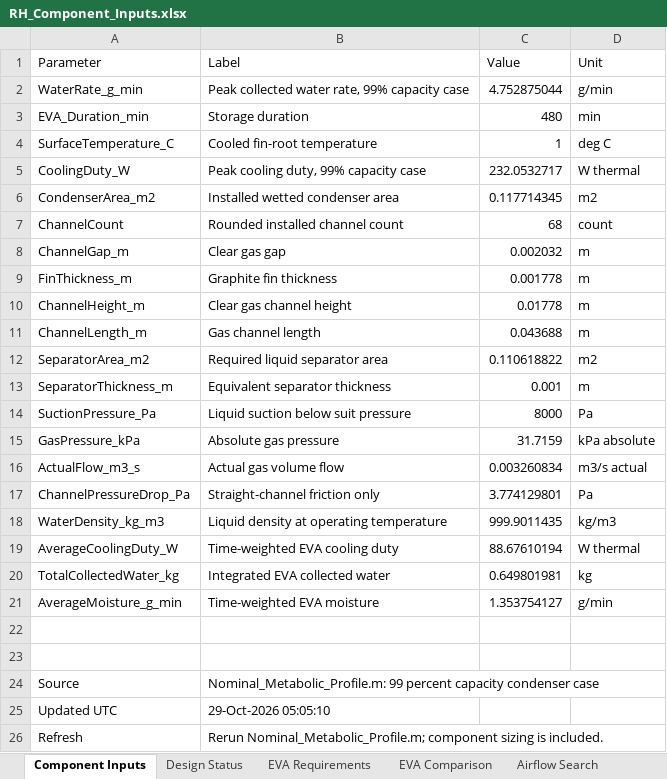
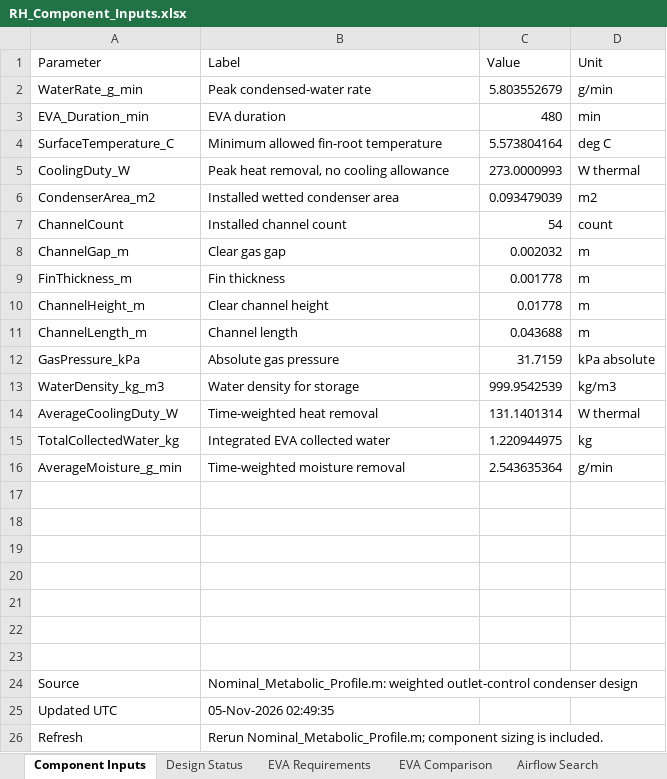
Before and after one commit to rlele27/Thermal-PLSS, an Excel workbook: Metabolic Model/RH_Component_Inputs.xlsx, sheet Component Inputs, drawn as a sheet; values as stored, in another font and other column widths than the file's, no borders; removed rows and columns are numbered as before the commit, all else as after; the diff names each change by its address in the sheet, - before the commit and + after, or states it on an @@ line.

Commit message:
Metabolic V15

```diff
--- a/Metabolic Model/RH_Component_Inputs.xlsx (sheet Component Inputs)
+++ b/Metabolic Model/RH_Component_Inputs.xlsx (sheet Component Inputs)
-B2 (Label): Peak collected water rate, 99% capacity case
+B2 (Label): Peak condensed-water rate
-C2 (Value): 4.752875044
+C2 (Value): 5.803552679
-B3 (Label): Storage duration
+B3 (Label): EVA duration
-B4 (Label): Cooled fin-root temperature
+B4 (Label): Minimum allowed fin-root temperature
-C4 (Value): 1
+C4 (Value): 5.573804164
-B5 (Label): Peak cooling duty, 99% capacity case
+B5 (Label): Peak heat removal, no cooling allowance
-C5 (Value): 232.0532717
+C5 (Value): 273.0000993
-C6 (Value): 0.117714345
+C6 (Value): 0.093479039
-B7 (Label): Rounded installed channel count
+B7 (Label): Installed channel count
-C7 (Value): 68
+C7 (Value): 54
-B9 (Label): Graphite fin thickness
+B9 (Label): Fin thickness
-B10 (Label): Clear gas channel height
+B10 (Label): Clear channel height
-B11 (Label): Gas channel length
+B11 (Label): Channel length
-row 12: SeparatorArea_m2 | Required liquid separator area | 0.110618822 | m2
-row 13: SeparatorThickness_m | Equivalent separator thickness | 0.001 | m
-row 14: SuctionPressure_Pa | Liquid suction below suit pressure | 8000 | Pa
-row 16: ActualFlow_m3_s | Actual gas volume flow | 0.003260834 | m3/s actual
-row 17: ChannelPressureDrop_Pa | Straight-channel friction only | 3.774129801 | Pa
-B13 (Label): Liquid density at operating temperature
+B13 (Label): Water density for storage
-C13 (Value): 999.9011435
+C13 (Value): 999.9542539
-B14 (Label): Time-weighted EVA cooling duty
+B14 (Label): Time-weighted heat removal
-C14 (Value): 88.67610194
+C14 (Value): 131.1401314
-C15 (Value): 0.649801981
+C15 (Value): 1.220944975
-B16 (Label): Time-weighted EVA moisture
+B16 (Label): Time-weighted moisture removal
-C16 (Value): 1.353754127
+C16 (Value): 2.543635364
+row 19: (empty)
+row 20: (empty)
+row 21: (empty)
+row 22: (empty)
+row 23: (empty)
-B24 (Label): Nominal_Metabolic_Profile.m: 99 percent capacity condenser case
+B24 (Label): Nominal_Metabolic_Profile.m: weighted outlet-control condenser design
-B25 (Label): 29-Oct-2026 05:05:10
+B25 (Label): 05-Nov-2026 02:49:35
```
Also changed, not shown: sheet EVA Requirements, sheet EVA Comparison, sheet Design Status, other sheet tabs, Metabolic Model/Metabolic.xlsx, Metabolic.xlsx, 29 other files.
